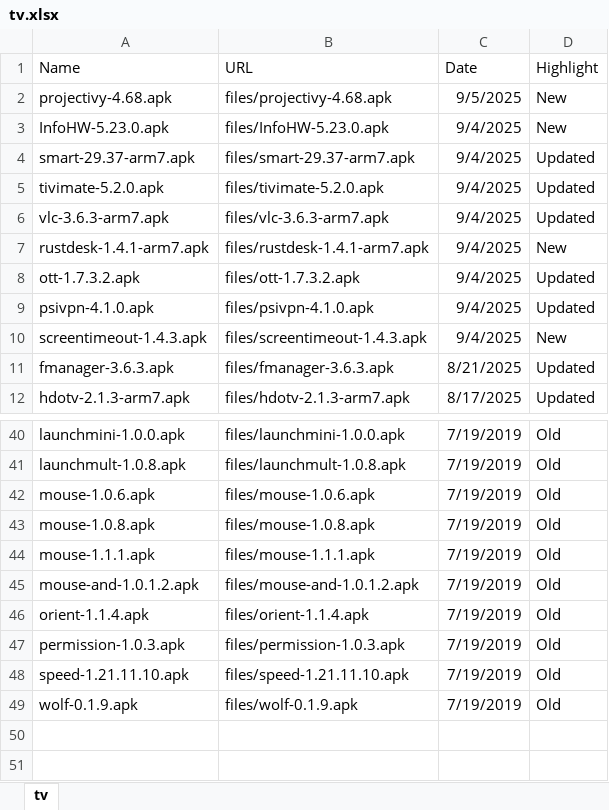
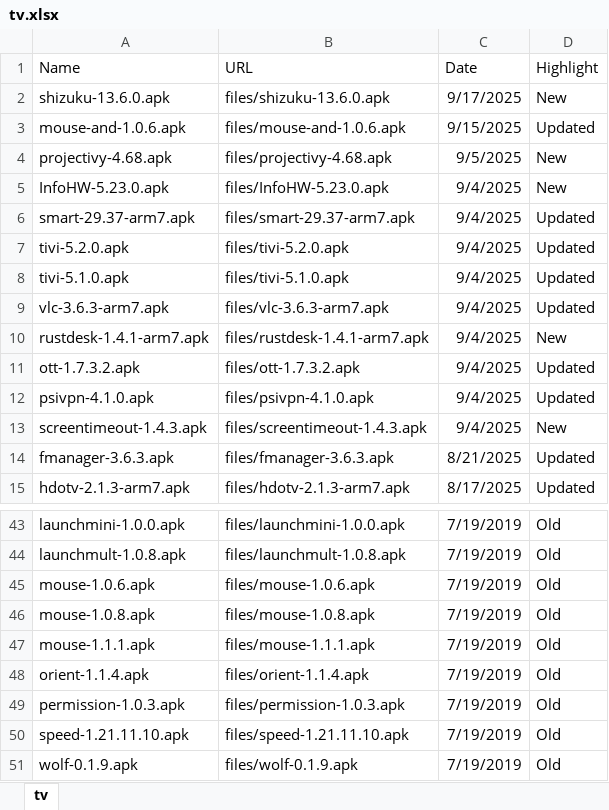
Before and after one commit to kaddons/kaddons.github.io, an Excel workbook: addons/tv/tv.xlsx, sheet tv, drawn as a sheet; only a part is shown, gaps mark what is left out; values as stored, in another font and other column widths than the file's, no borders; removed rows and columns are numbered as before the commit, all else as after; the diff names each change by its address in the sheet, - before the commit and + after, or states it on an @@ line.

```diff
--- a/addons/tv/tv.xlsx (sheet tv)
+++ b/addons/tv/tv.xlsx (sheet tv)
+row 2: shizuku-13.6.0.apk | files/shizuku-13.6.0.apk | 9/17/2025 | New
+row 3: mouse-and-1.0.6.apk | files/mouse-and-1.0.6.apk | 9/15/2025 | Updated
-A7 (Name): tivimate-5.2.0.apk
+A7 (Name): tivi-5.2.0.apk
-B7 (URL): files/tivimate-5.2.0.apk
+B7 (URL): files/tivi-5.2.0.apk
+row 8: tivi-5.1.0.apk | files/tivi-5.1.0.apk | 9/4/2025 | Updated
-row 45: mouse-and-1.0.1.2.apk | files/mouse-and-1.0.1.2.apk | 7/19/2019 | Old
```
Also changed, not shown: formulas that keep their value, addons/other/other.xlsx, 8 other files.
